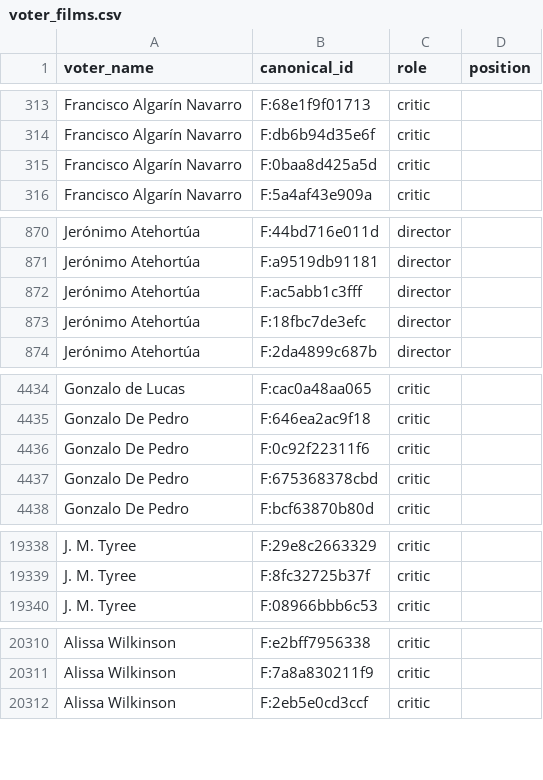
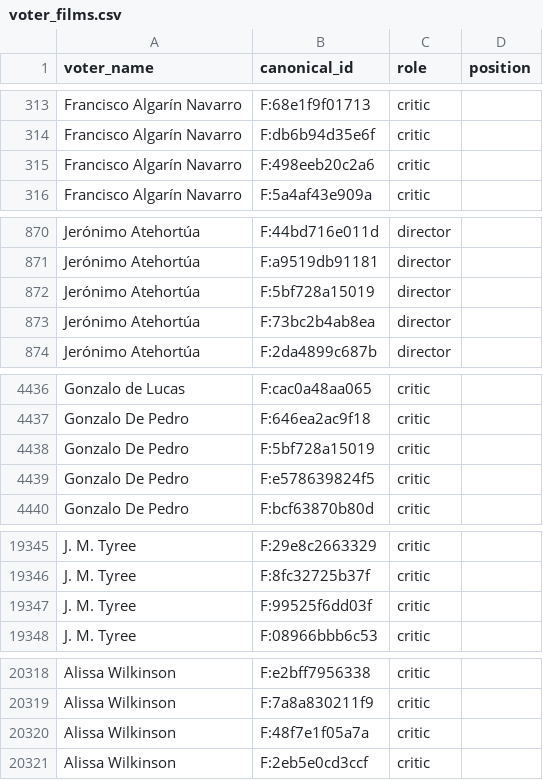
Before and after one commit to ccutchins-dev/on-the-same-page, a CSV file: data/processed/voter_films.csv, drawn as a sheet; only a part is shown, gaps mark what is left out; the diff covers the shown part only.

```diff
--- a/data/processed/voter_films.csv
+++ b/data/processed/voter_films.csv
@@ -314,3 +314,3 @@ Francisco Algarín Navarro,F:68e1f9f01713,critic,
 Francisco Algarín Navarro,F:db6b94d35e6f,critic,
-Francisco Algarín Navarro,F:0baa8d425a5d,critic,
+Francisco Algarín Navarro,F:498eeb20c2a6,critic,
 Francisco Algarín Navarro,F:5a4af43e909a,critic,
@@ -871,4 +871,4 @@ Jerónimo Atehortúa,F:44bd716e011d,director,
 Jerónimo Atehortúa,F:a9519db91181,director,
-Jerónimo Atehortúa,F:ac5abb1c3fff,director,
-Jerónimo Atehortúa,F:18fbc7de3efc,director,
+Jerónimo Atehortúa,F:5bf728a15019,director,
+Jerónimo Atehortúa,F:73bc2b4ab8ea,director,
 Jerónimo Atehortúa,F:2da4899c687b,director,
@@ -4435,4 +4437,4 @@ Gonzalo de Lucas,F:cac0a48aa065,critic,
 Gonzalo De Pedro,F:646ea2ac9f18,critic,
-Gonzalo De Pedro,F:0c92f22311f6,critic,
-Gonzalo De Pedro,F:675368378cbd,critic,
+Gonzalo De Pedro,F:5bf728a15019,critic,
+Gonzalo De Pedro,F:e578639824f5,critic,
 Gonzalo De Pedro,F:bcf63870b80d,critic,
@@ -19339,2 +19346,3 @@ J. M. Tyree,F:29e8c2663329,critic,
 J. M. Tyree,F:8fc32725b37f,critic,
+J. M. Tyree,F:99525f6dd03f,critic,
 J. M. Tyree,F:08966bbb6c53,critic,
@@ -20311,2 +20319,3 @@ Alissa Wilkinson,F:e2bff7956338,critic,
 Alissa Wilkinson,F:7a8a830211f9,critic,
+Alissa Wilkinson,F:48f7e1f05a7a,critic,
 Alissa Wilkinson,F:2eb5e0cd3ccf,critic,
```
Also changed, not shown: 22 added rows and 42 edited cells elsewhere in this file, data/processed/canonical_films.csv, 5 other files.
